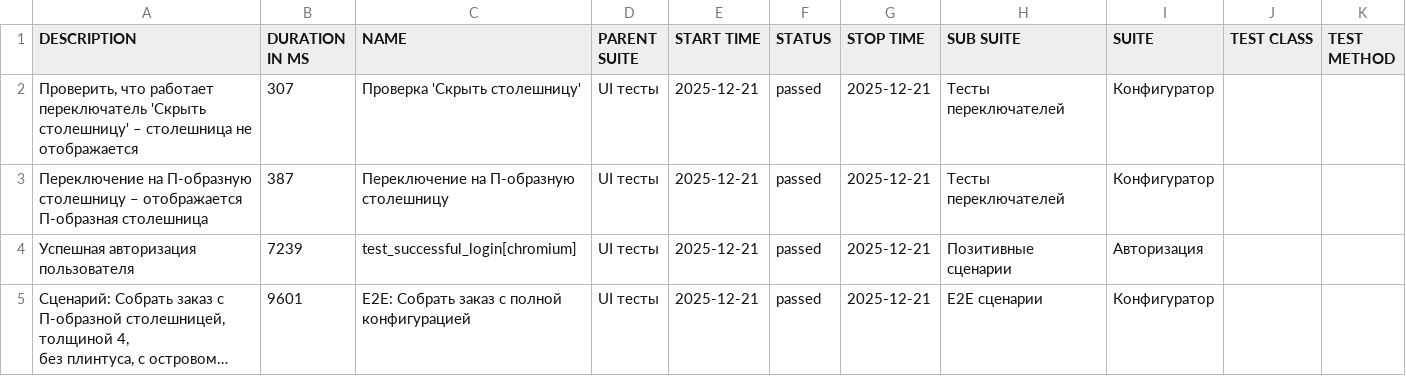
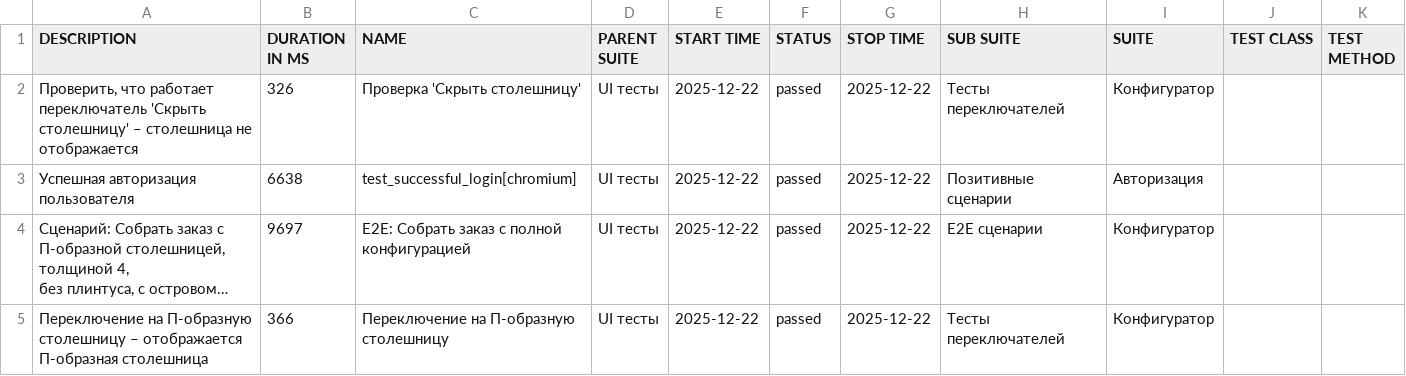
Before and after one commit to Deslowter/Playwright_python_inzhenerka, a CSV file: data/suites.csv, drawn as a sheet; long unchanged cells end in …; removed rows and columns are numbered as before the commit, all else as after; the diff names each change by its address in the sheet, - before the commit and + after, or states it on an @@ line.

```diff
--- a/data/suites.csv
+++ b/data/suites.csv
-B2 (DURATION IN MS): 307
+B2 (DURATION IN MS): 326
-E2 (START TIME): 2025-12-21
+E2 (START TIME): 2025-12-22
-G2 (STOP TIME): 2025-12-21
+G2 (STOP TIME): 2025-12-22
-row 3: Переключение на П-образную столешницу – отображается П-образная столешница | 387 | Переключение на П-образную столешницу | UI тесты | 2025-12-21 | passed | 2025-12-21 | Тесты переключателей | Конфигуратор
-B3 (DURATION IN MS): 7239
+B3 (DURATION IN MS): 6638
-E3:E4 (START TIME): 2025-12-21
+E3:E4 (START TIME): 2025-12-22
-G3:G4 (STOP TIME): 2025-12-21
+G3:G4 (STOP TIME): 2025-12-22
-B4 (DURATION IN MS): 9601
+B4 (DURATION IN MS): 9697
+row 5: Переключение на П-образную столешницу – отображается П-образная столешница | 366 | Переключение на П-образную столешницу | UI тесты | 2025-12-22 | passed | 2025-12-22 | Тесты переключателей | Конфигуратор
```
Also changed, not shown: 52 other files.
